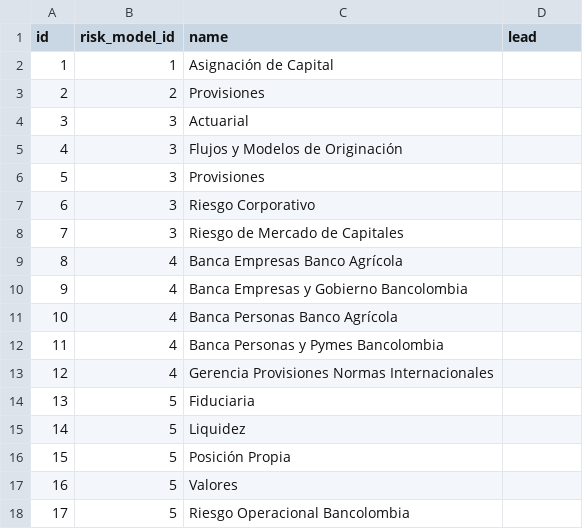
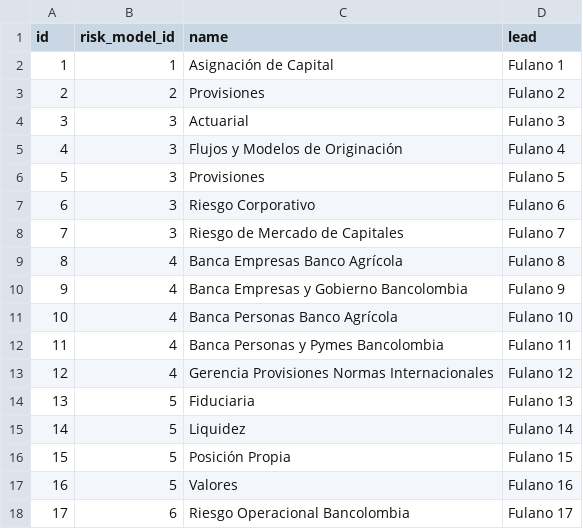
Before and after one commit to andyvito/inventory, a CSV file: db/seed_data/areas.csv, drawn as a sheet.

Commit message:
API endpoints: risks and areas

```diff
--- a/db/seed_data/areas.csv
+++ b/db/seed_data/areas.csv
@@ -1,18 +1,18 @@
 id,risk_model_id,name,lead
-1,1,Asignación de Capital
-2,2,Provisiones
-3,3,Actuarial
-4,3,Flujos y Modelos de Originación
-5,3,Provisiones
-6,3,Riesgo Corporativo
-7,3,Riesgo de Mercado de Capitales
-8,4,Banca Empresas Banco Agrícola
-9,4,Banca Empresas y Gobierno Bancolombia
-10,4,Banca Personas Banco Agrícola
-11,4,Banca Personas y Pymes Bancolombia
-12,4,Gerencia Provisiones Normas Internacionales
-13,5,Fiduciaria
-14,5,Liquidez
-15,5,Posición Propia
-16,5,Valores
-17,5,Riesgo Operacional Bancolombia
+1,1,Asignación de Capital,Fulano 1
+2,2,Provisiones,Fulano 2
+3,3,Actuarial,Fulano 3
+4,3,Flujos y Modelos de Originación, Fulano 4
+5,3,Provisiones, Fulano 5
+6,3,Riesgo Corporativo, Fulano 6
+7,3,Riesgo de Mercado de Capitales, Fulano 7
+8,4,Banca Empresas Banco Agrícola, Fulano 8
+9,4,Banca Empresas y Gobierno Bancolombia, Fulano 9
+10,4,Banca Personas Banco Agrícola, Fulano 10
+11,4,Banca Personas y Pymes Bancolombia, Fulano 11
+12,4,Gerencia Provisiones Normas Internacionales, Fulano 12
+13,5,Fiduciaria, Fulano 13
+14,5,Liquidez, Fulano 14
+15,5,Posición Propia, Fulano 15
+16,5,Valores, Fulano 16
+17,6,Riesgo Operacional Bancolombia, Fulano 17
```
Also changed, not shown: 7 other files.
